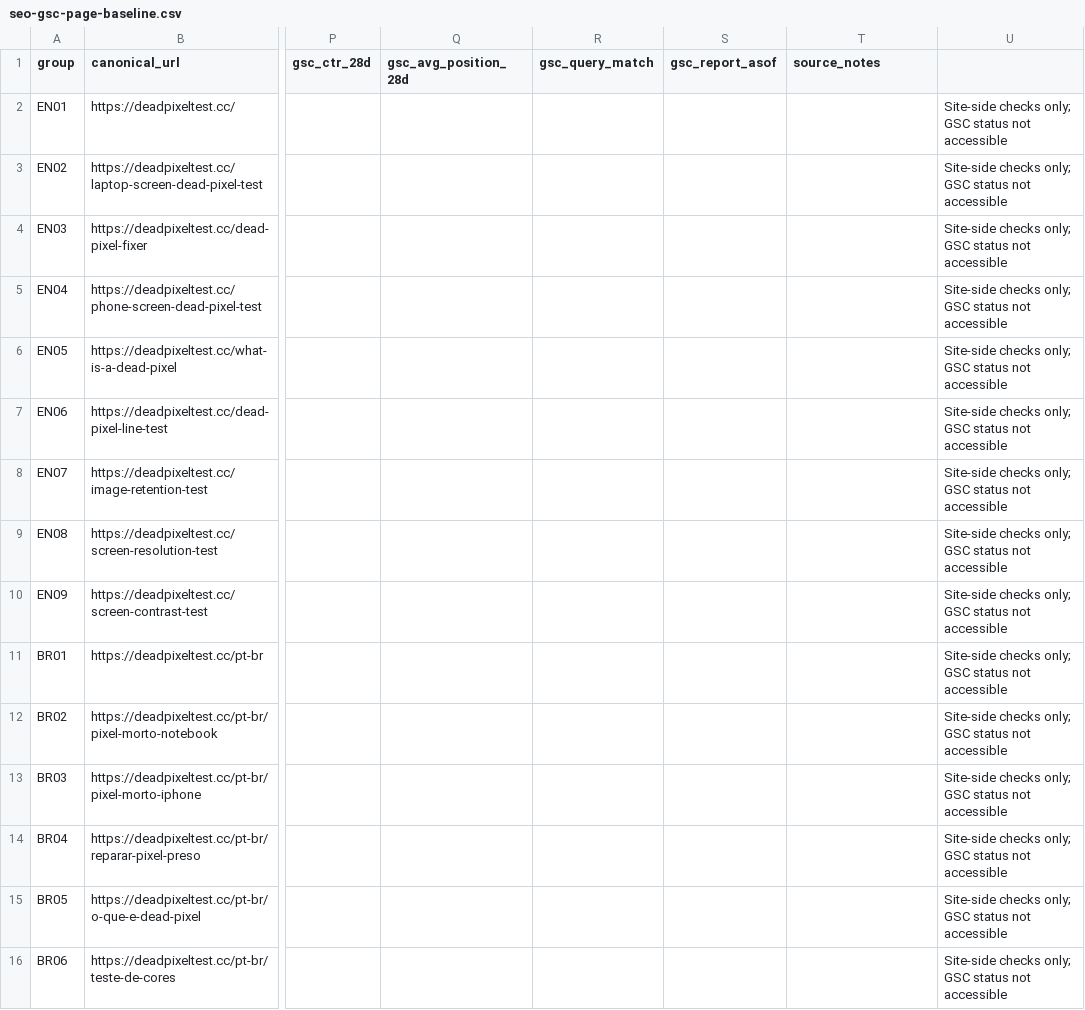
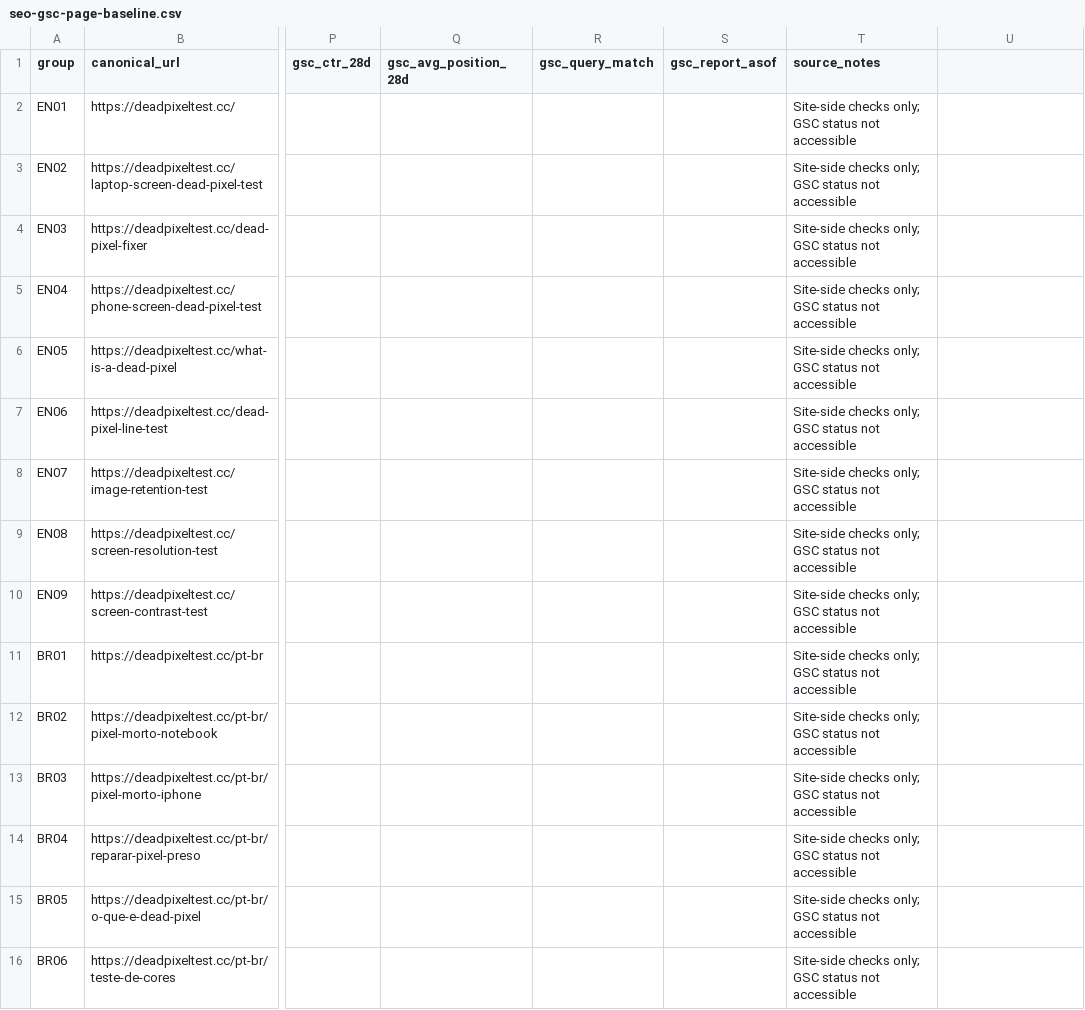
Before and after one commit to zqfqe/Dead-Pixel-Test, a CSV file: docs/seo-gsc-page-baseline.csv, drawn as a sheet; only a part is shown, gaps mark what is left out; the diff names each change by its address in the sheet, - before the commit and + after, or states it on an @@ line.

Commit message:
fix(seo-tracker): keep exactly 20 CSV columns for each of 15 GSC tracking rows

```diff
--- a/docs/seo-gsc-page-baseline.csv
+++ b/docs/seo-gsc-page-baseline.csv
-T2:T16 (source_notes): (empty)
+T2:T16 (source_notes): Site-side checks only; GSC status not accessible
-U2:U16: Site-side checks only; GSC status not accessible
+U2:U16: (empty)
```
